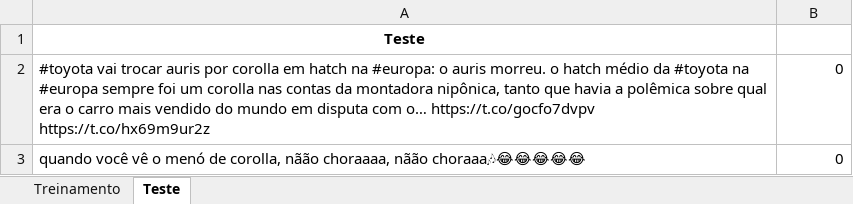
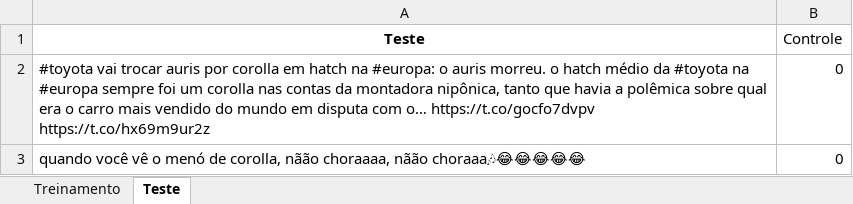
Before and after one commit to Ptchavarelli/Projeto-C-dados, an Excel workbook: Tweets.xlsx, sheet Teste, drawn as a sheet; only a part is shown; values as stored, in another font and other column widths than the file's, no borders; the diff names each change by its address in the sheet, - before the commit and + after, or states it on an @@ line.

```diff
--- a/Tweets.xlsx (sheet Teste)
+++ b/Tweets.xlsx (sheet Teste)
-B1: (empty)
+B1: Controle
```
Also changed, not shown: 1 other file.
